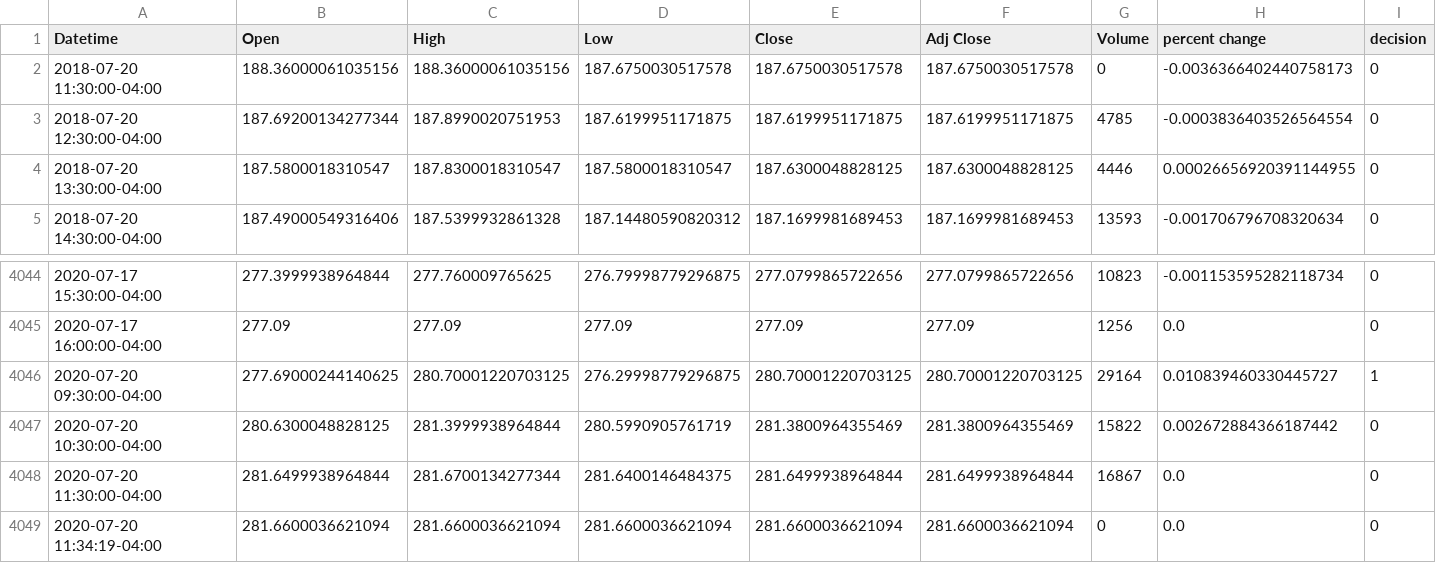
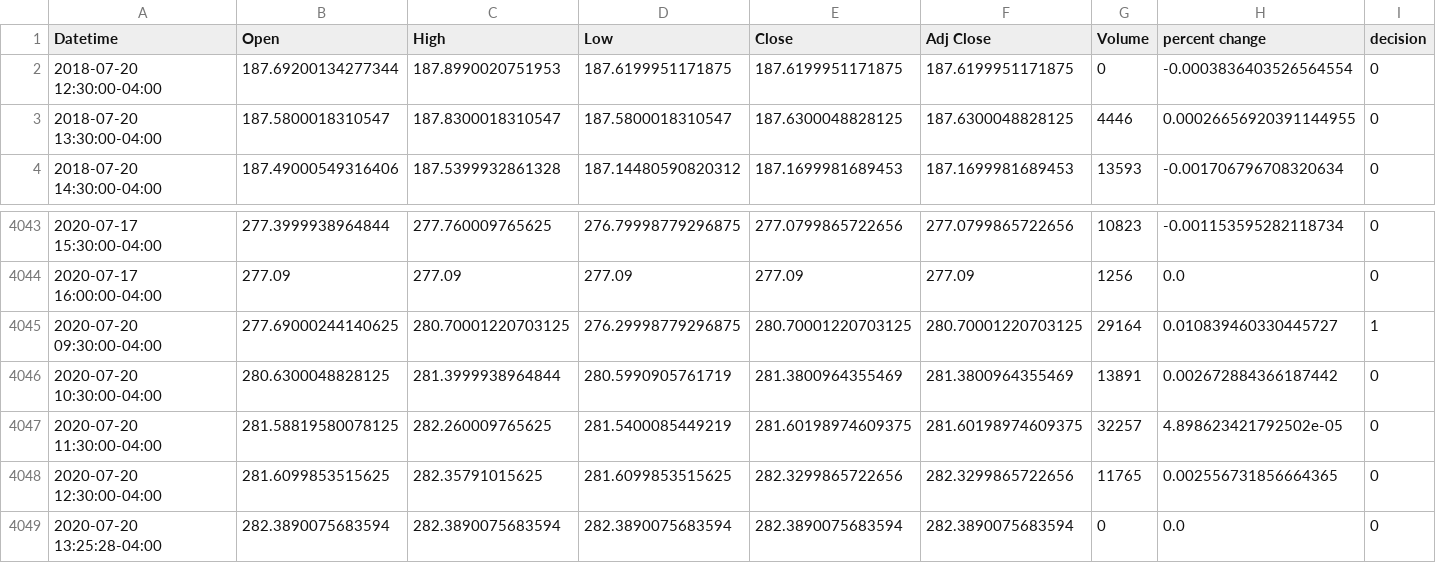
Before and after one commit to yuchild/yfinance_demo, a CSV file: stock_df.csv, drawn as a sheet; only a part is shown, gaps mark what is left out.

```diff
--- a/stock_df.csv
+++ b/stock_df.csv
@@ -1,4 +1,3 @@
 Datetime,Open,High,Low,Close,Adj Close,Volume,percent change,decision
-2018-07-20 11:30:00-04:00,188.36000061035156,188.36000061035156,187.6750030517578,187.6750030517578,187.6750030517578,0,-0.0036366402440758173,0
-2018-07-20 12:30:00-04:00,187.69200134277344,187.8990020751953,187.6199951171875,187.6199951171875,187.6199951171875,4785,-0.0003836403526564554,0
+2018-07-20 12:30:00-04:00,187.69200134277344,187.8990020751953,187.6199951171875,187.6199951171875,187.6199951171875,0,-0.0003836403526564554,0
 2018-07-20 13:30:00-04:00,187.5800018310547,187.8300018310547,187.5800018310547,187.6300048828125,187.6300048828125,4446,0.00026656920391144955,0
@@ -4046,4 +4045,5 @@ Datetime,Open,High,Low,Close,Adj Close,Volume,percent change,decision
 2020-07-20 09:30:00-04:00,277.69000244140625,280.70001220703125,276.29998779296875,280.70001220703125,280.70001220703125,29164,0.010839460330445727,1
-2020-07-20 10:30:00-04:00,280.6300048828125,281.3999938964844,280.5990905761719,281.3800964355469,281.3800964355469,15822,0.002672884366187442,0
-2020-07-20 11:30:00-04:00,281.6499938964844,281.6700134277344,281.6400146484375,281.6499938964844,281.6499938964844,16867,0.0,0
-2020-07-20 11:34:19-04:00,281.6600036621094,281.6600036621094,281.6600036621094,281.6600036621094,281.6600036621094,0,0.0,0
+2020-07-20 10:30:00-04:00,280.6300048828125,281.3999938964844,280.5990905761719,281.3800964355469,281.3800964355469,13891,0.002672884366187442,0
+2020-07-20 11:30:00-04:00,281.58819580078125,282.260009765625,281.5400085449219,281.60198974609375,281.60198974609375,32257,4.898623421792502e-05,0
+2020-07-20 12:30:00-04:00,281.6099853515625,282.35791015625,281.6099853515625,282.3299865722656,282.3299865722656,11765,0.002556731856664365,0
+2020-07-20 13:25:28-04:00,282.3890075683594,282.3890075683594,282.3890075683594,282.3890075683594,282.3890075683594,0,0.0,0
```
Also changed, not shown: 1 other file.
